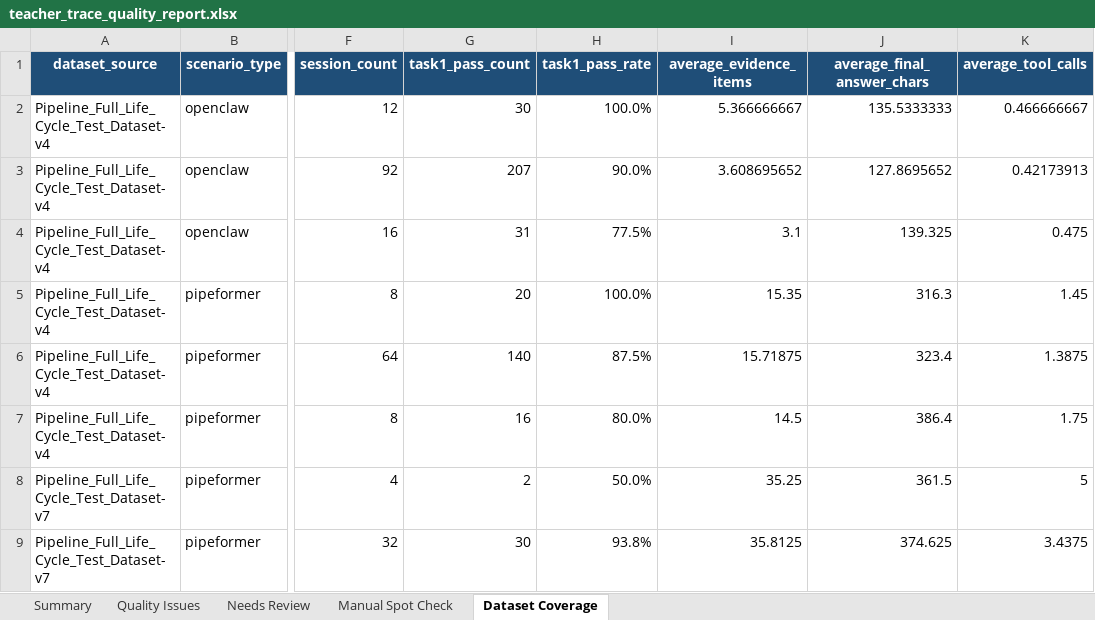
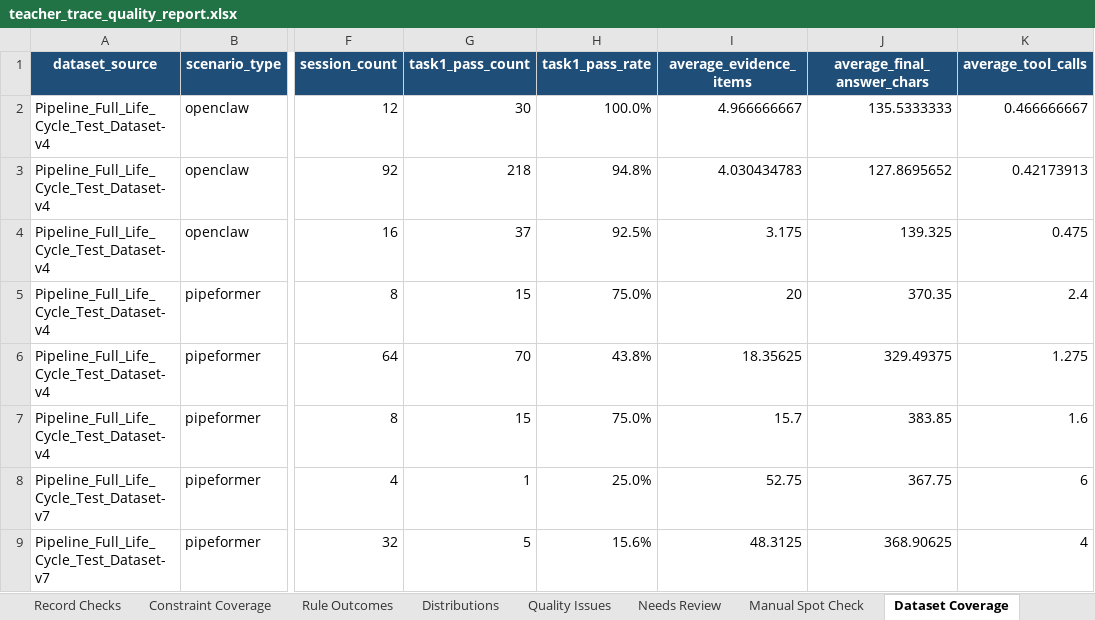
Before and after one commit to VincentMa123/Forecast_Grounded_Decision_QA, an Excel workbook: pipeclaw/backend/generated_teacher_traces/task1_deliverables/teacher_trace_quality_report.xlsx, sheet Dataset Coverage, drawn as a sheet; only a part is shown, gaps mark what is left out; values as stored, in another font and other column widths than the file's, no borders; conditional formats and table styles not drawn; the diff covers the shown part only; the diff names each change by its address in the sheet, - before the commit and + after, or states it on an @@ line.

```diff
--- a/pipeclaw/backend/generated_teacher_traces/task1_deliverables/teacher_trace_quality_report.xlsx (sheet Dataset Coverage)
+++ b/pipeclaw/backend/generated_teacher_traces/task1_deliverables/teacher_trace_quality_report.xlsx (sheet Dataset Coverage)
+sheet tab: Record Checks
+sheet tab: Constraint Coverage
+sheet tab: Rule Outcomes
+sheet tab: Distributions
-I2 (average_evidence_items): 5.366666667
+I2 (average_evidence_items): 4.966666667
-G3 (task1_pass_count): 207
+G3 (task1_pass_count): 218
-H3 (task1_pass_rate): 90.0%
+H3 (task1_pass_rate): 94.8%
-I3 (average_evidence_items): 3.608695652
+I3 (average_evidence_items): 4.030434783
-G4 (task1_pass_count): 31
+G4 (task1_pass_count): 37
-H4 (task1_pass_rate): 77.5%
+H4 (task1_pass_rate): 92.5%
-I4 (average_evidence_items): 3.1
+I4 (average_evidence_items): 3.175
-G5 (task1_pass_count): 20
+G5 (task1_pass_count): 15
-H5 (task1_pass_rate): 100.0%
+H5 (task1_pass_rate): 75.0%
-I5 (average_evidence_items): 15.35
+I5 (average_evidence_items): 20
-J5 (average_final_answer_chars): 316.3
+J5 (average_final_answer_chars): 370.35
-K5 (average_tool_calls): 1.45
+K5 (average_tool_calls): 2.4
-G6 (task1_pass_count): 140
+G6 (task1_pass_count): 70
-H6 (task1_pass_rate): 87.5%
+H6 (task1_pass_rate): 43.8%
-I6 (average_evidence_items): 15.71875
+I6 (average_evidence_items): 18.35625
-J6 (average_final_answer_chars): 323.4
+J6 (average_final_answer_chars): 329.49375
-K6 (average_tool_calls): 1.3875
+K6 (average_tool_calls): 1.275
-G7 (task1_pass_count): 16
+G7 (task1_pass_count): 15
-H7 (task1_pass_rate): 80.0%
+H7 (task1_pass_rate): 75.0%
-I7 (average_evidence_items): 14.5
+I7 (average_evidence_items): 15.7
-J7 (average_final_answer_chars): 386.4
+J7 (average_final_answer_chars): 383.85
-K7 (average_tool_calls): 1.75
+K7 (average_tool_calls): 1.6
-G8 (task1_pass_count): 2
+G8 (task1_pass_count): 1
-H8 (task1_pass_rate): 50.0%
+H8 (task1_pass_rate): 25.0%
-I8 (average_evidence_items): 35.25
+I8 (average_evidence_items): 52.75
-J8 (average_final_answer_chars): 361.5
+J8 (average_final_answer_chars): 367.75
-K8 (average_tool_calls): 5
+K8 (average_tool_calls): 6
-G9 (task1_pass_count): 30
+G9 (task1_pass_count): 5
-H9 (task1_pass_rate): 93.8%
+H9 (task1_pass_rate): 15.6%
-I9 (average_evidence_items): 35.8125
+I9 (average_evidence_items): 48.3125
-J9 (average_final_answer_chars): 374.625
+J9 (average_final_answer_chars): 368.90625
-K9 (average_tool_calls): 3.4375
+K9 (average_tool_calls): 4
```
Also changed, not shown: 18 edited cells elsewhere in this sheet, sheet Needs Review, sheet Manual Spot Check, sheet Quality Issues, sheet Summary, other sheet tabs, charts or pictures, pipeclaw/backend/generated_teacher_traces/task1_deliverables/teacher_trace_statistics.xlsx, 46 other files.
